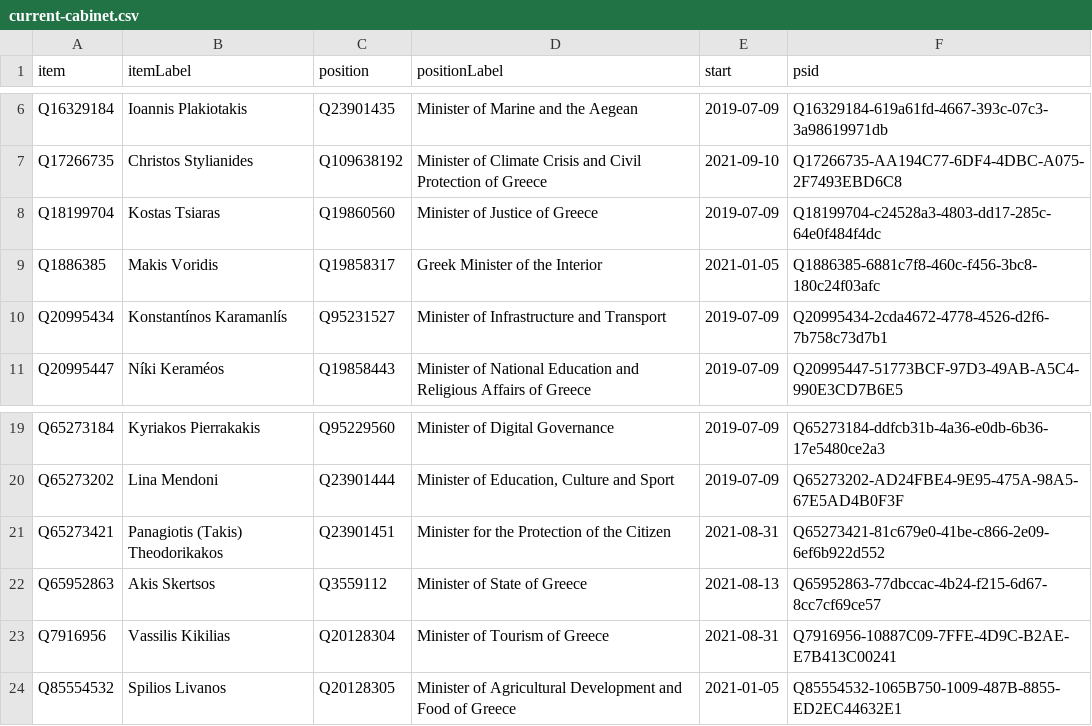
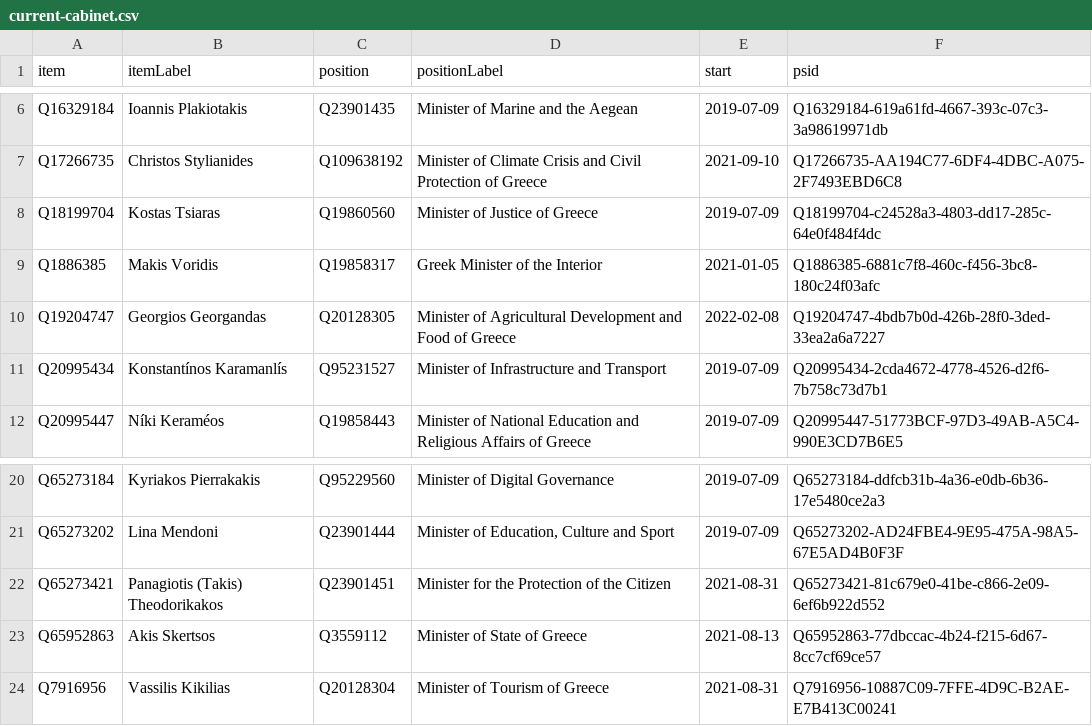
Before and after one commit to every-politician-scrapers/greece-cabinet, a CSV file: wikidata/results/current-cabinet.csv, drawn as a sheet; only a part is shown, gaps mark what is left out.

Commit message:
Run SPARQL queries

```diff
--- a/wikidata/results/current-cabinet.csv
+++ b/wikidata/results/current-cabinet.csv
@@ -9,2 +9,3 @@ Q18199704,Kostas Tsiaras,Q19860560,Minister of Justice of Greece,2019-07-09,Q181
 Q1886385,Makis Voridis,Q19858317,Greek Minister of the Interior,2021-01-05,Q1886385-6881c7f8-460c-f456-3bc8-180c24f03afc
+Q19204747,Georgios Georgandas,Q20128305,Minister of Agricultural Development and Food of Greece,2022-02-08,Q19204747-4bdb7b0d-426b-28f0-3ded-33ea2a6a7227
 Q20995434,Konstantínos Karamanlís,Q95231527,Minister of Infrastructure and Transport,2019-07-09,Q20995434-2cda4672-4778-4526-d2f6-7b758c73d7b1
@@ -23,2 +24 @@ Q65952863,Akis Skertsos,Q3559112,Minister of State of Greece,2021-08-13,Q6595286
 Q7916956,Vassilis Kikilias,Q20128304,Minister of Tourism of Greece,2021-08-31,Q7916956-10887C09-7FFE-4D9C-B2AE-E7B413C00241
-Q85554532,Spilios Livanos,Q20128305,Minister of Agricultural Development and Food of Greece,2021-01-05,Q85554532-1065B750-1009-487B-8855-ED2EC44632E1
```
